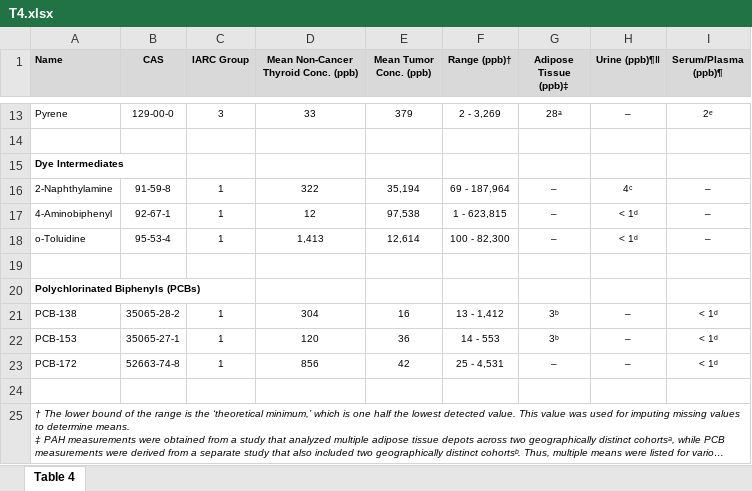
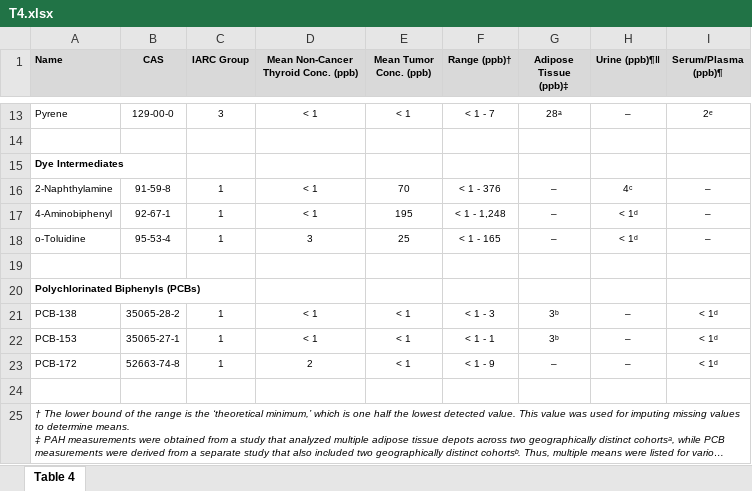
Before and after one commit to jdpreston30/thyroid-exposomics-2025, an Excel workbook: Outputs/Tables/T4.xlsx, sheet Table 4, drawn as a sheet; only a part is shown, gaps mark what is left out; long unchanged cells end in …; values as stored, in another font and other column widths than the file's, no borders; the diff covers the shown part only; the diff names each change by its address in the sheet, - before the commit and + after, or states it on an @@ line.

```diff
--- a/Outputs/Tables/T4.xlsx (sheet Table 4)
+++ b/Outputs/Tables/T4.xlsx (sheet Table 4)
-D13: 33
+D13: < 1
-E13 (Mean Tumor Conc. (ppb)): 379
+E13 (Mean Tumor Conc. (ppb)): < 1
-F13 (Range (ppb)†): 2 - 3,269
+F13 (Range (ppb)†): < 1 - 7
-D16: 322
+D16: < 1
-E16 (Mean Tumor Conc. (ppb)): 35,194
+E16 (Mean Tumor Conc. (ppb)): 70
-F16 (Range (ppb)†): 69 - 187,964
+F16 (Range (ppb)†): < 1 - 376
-D17: 12
+D17: < 1
-E17 (Mean Tumor Conc. (ppb)): 97,538
+E17 (Mean Tumor Conc. (ppb)): 195
-F17 (Range (ppb)†): 1 - 623,815
+F17 (Range (ppb)†): < 1 - 1,248
-D18: 1,413
+D18: 3
-E18 (Mean Tumor Conc. (ppb)): 12,614
+E18 (Mean Tumor Conc. (ppb)): 25
-F18 (Range (ppb)†): 100 - 82,300
+F18 (Range (ppb)†): < 1 - 165
-D21: 304
+D21: < 1
-E21 (Mean Tumor Conc. (ppb)): 16
+E21 (Mean Tumor Conc. (ppb)): < 1
-F21 (Range (ppb)†): 13 - 1,412
+F21 (Range (ppb)†): < 1 - 3
-D22: 120
+D22: < 1
-E22 (Mean Tumor Conc. (ppb)): 36
+E22 (Mean Tumor Conc. (ppb)): < 1
-F22 (Range (ppb)†): 14 - 553
+F22 (Range (ppb)†): < 1 - 1
-D23: 856
+D23: 2
-E23 (Mean Tumor Conc. (ppb)): 42
+E23 (Mean Tumor Conc. (ppb)): < 1
-F23 (Range (ppb)†): 25 - 4,531
+F23 (Range (ppb)†): < 1 - 9
```
Also changed, not shown: 30 edited cells elsewhere in this sheet, Outputs/Tables/T2.xlsx, Outputs/Tables/T3.xlsx, 17 other files.
